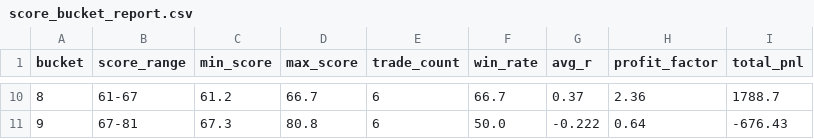
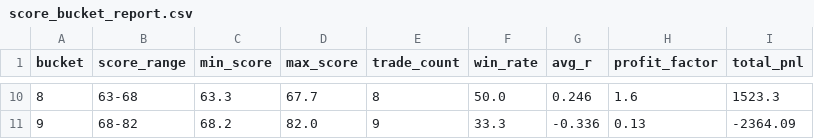
Before and after one commit to NolCorp1/Python-Financial-Expert, a CSV file: outputs/score_bucket_report.csv, drawn as a sheet; only a part is shown, gaps mark what is left out; the diff covers the shown part only.

```diff
--- a/outputs/score_bucket_report.csv
+++ b/outputs/score_bucket_report.csv
@@ -10,2 +10,2 @@ bucket,score_range,min_score,max_score,trade_count,win_rate,avg_r,profit_factor,
-8,61-67,61.2,66.7,6,66.7,0.37,2.36,1788.7
-9,67-81,67.3,80.8,6,50.0,-0.222,0.64,-676.43
+8,63-68,63.3,67.7,8,50.0,0.246,1.6,1523.3
+9,68-82,68.2,82.0,9,33.3,-0.336,0.13,-2364.09
```
Also changed, not shown: 63 edited cells elsewhere in this file, outputs/equity.csv, outputs/feature_attribution_report.csv, 12 other files.
